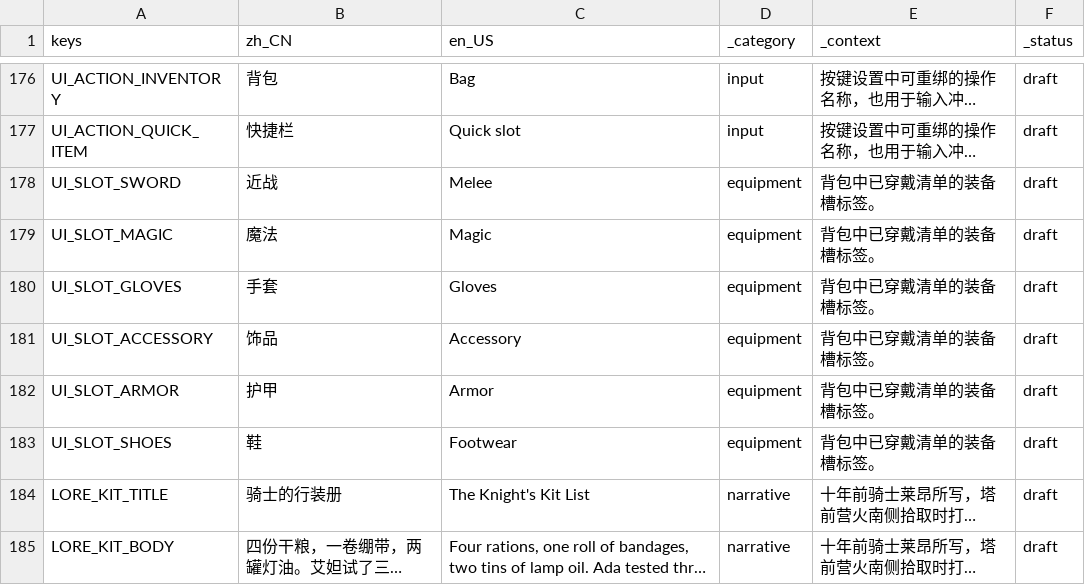
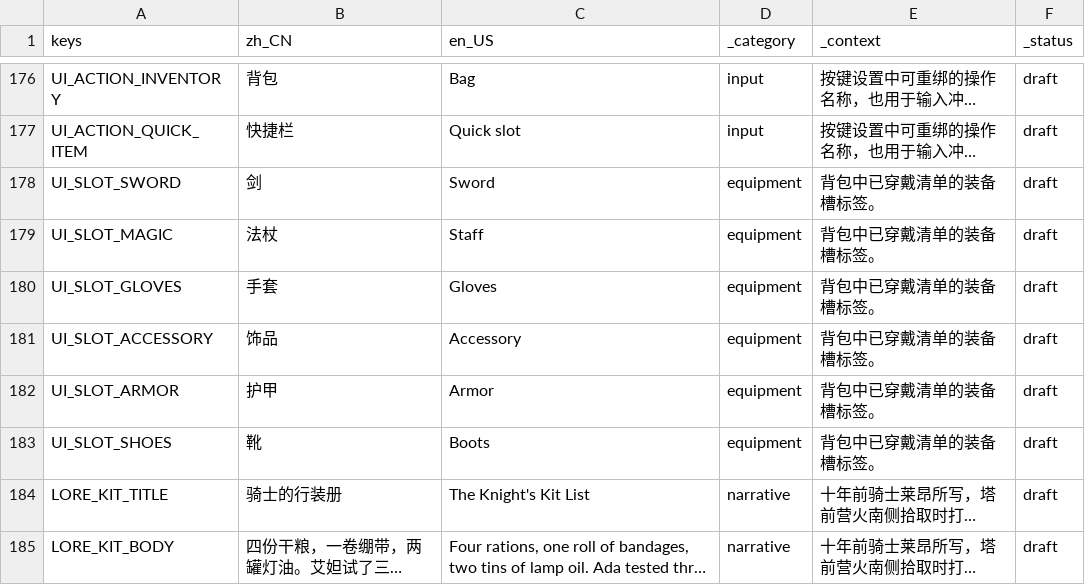
Before and after one commit to NQBMotoki/Project-TOWER, a CSV file: localization/game.csv, drawn as a sheet; only a part is shown, gaps mark what is left out; long unchanged cells end in …; the diff names each change by its address in the sheet, - before the commit and + after, or states it on an @@ line.

Commit message:
Label equipment slots by item type
The bag and the reward cards share UI_SLOT_*, and two of them described the
play style rather than the slot: the sword slot read "Melee" and the staff
slot read "Magic", so a card read like "Melee: Sharpened Longsword". All six
now name the item type (Sword / Staff / Gloves / Accessory / Armor / Boots),
and the Chinese footwear label matches the English one.

Tests: 4132 checks, unchanged.

```diff
--- a/localization/game.csv
+++ b/localization/game.csv
-B178 (zh_CN): 近战
+B178 (zh_CN): 剑
-C178 (en_US): Melee
+C178 (en_US): Sword
-B179 (zh_CN): 魔法
+B179 (zh_CN): 法杖
-C179 (en_US): Magic
+C179 (en_US): Staff
-B183 (zh_CN): 鞋
+B183 (zh_CN): 靴
-C183 (en_US): Footwear
+C183 (en_US): Boots
```
Also changed, not shown: 2 other files.
